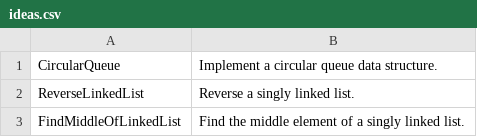
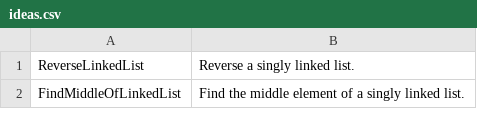
Before and after one commit to TheTrueProblematic/EndlessProjects, a CSV file: ideas.csv, drawn as a sheet; only a part is shown.

Commit message:
Implement a circular queue data structure.

```diff
--- a/ideas.csv
+++ b/ideas.csv
@@ -1,2 +1 @@
-CircularQueue,Implement a circular queue data structure.
 ReverseLinkedList,Reverse a singly linked list.
```
Also changed, not shown: 1 other file.
